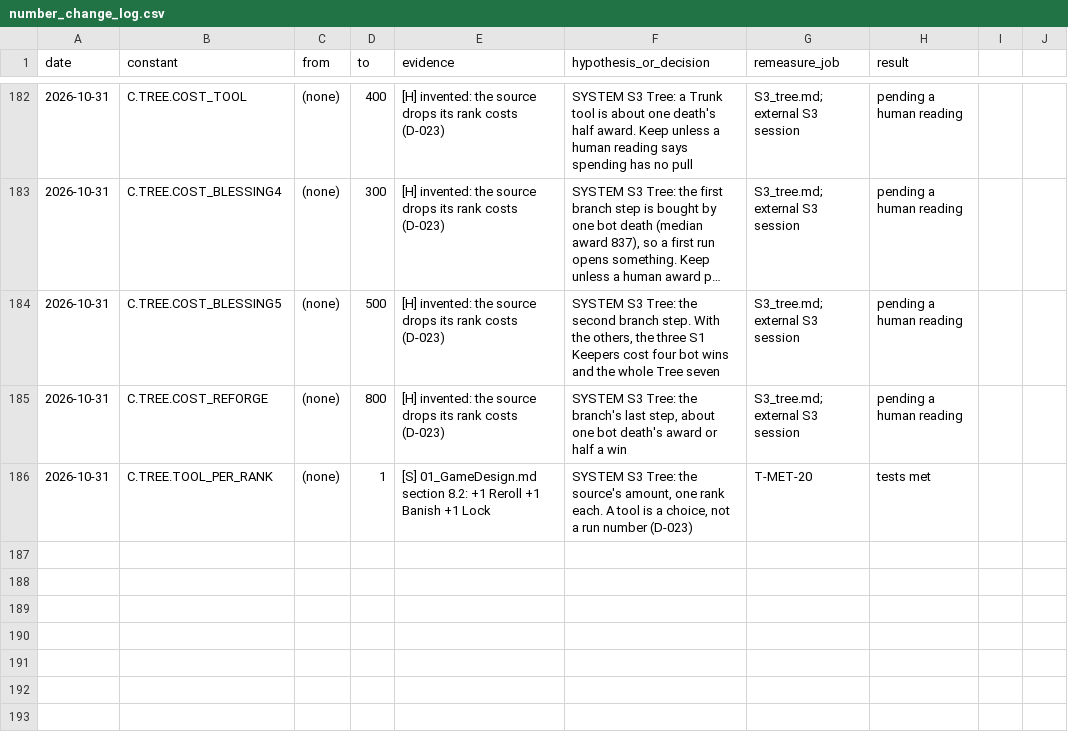
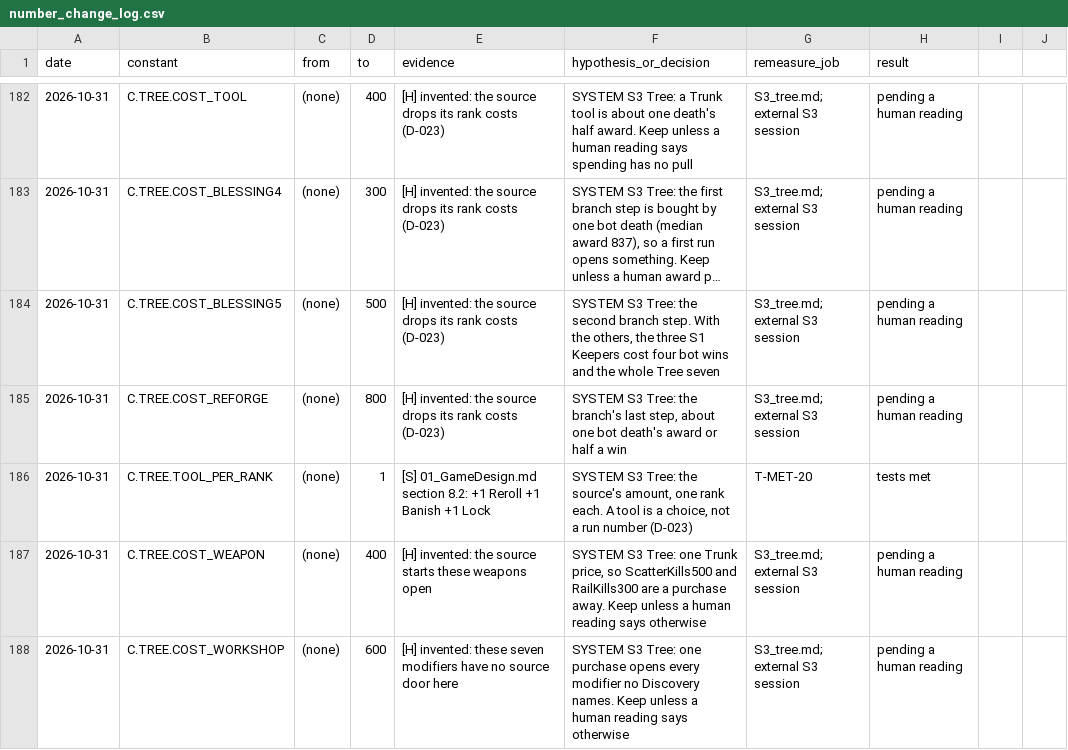
Before and after one commit to AaronJin0323/RogueGame, a CSV file: Docs/number_change_log.csv, drawn as a sheet; only a part is shown, gaps mark what is left out; long unchanged cells end in ….

```diff
--- a/Docs/number_change_log.csv
+++ b/Docs/number_change_log.csv
@@ -186 +186,3 @@ date,constant,from,to,evidence,hypothesis_or_decision,remeasure_job,result
 2026-10-31,C.TREE.TOOL_PER_RANK,(none),1,[S] 01_GameDesign.md section 8.2: +1 Reroll +1 Banish +1 Lock,"SYSTEM S3 Tree: the source's amount, one rank each. A tool is a choice, not a run number (D-023)",T-MET-20,tests met
+2026-10-31,C.TREE.COST_WEAPON,(none),400,[H] invented: the source starts these weapons open,"SYSTEM S3 Tree: one Trunk price, so ScatterKills500 and RailKills300 are a purchase away. Keep unless a human reading says otherwise",S3_tree.md; external S3 session,pending a human reading
+2026-10-31,C.TREE.COST_WORKSHOP,(none),600,[H] invented: these seven modifiers have no source door here,"SYSTEM S3 Tree: one purchase opens every modifier no Discovery names. Keep unless a human reading says otherwise",S3_tree.md; external S3 session,pending a human reading
```
Also changed, not shown: Content/DT/Text/ST_Tree.csv, Docs/09_Catalog/tree.csv, 22 other files.
